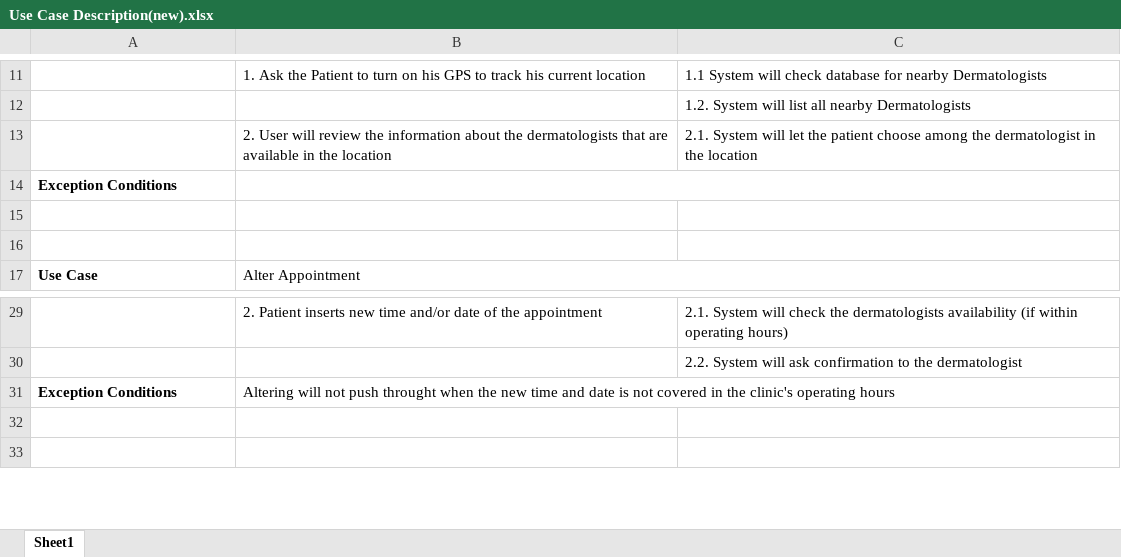
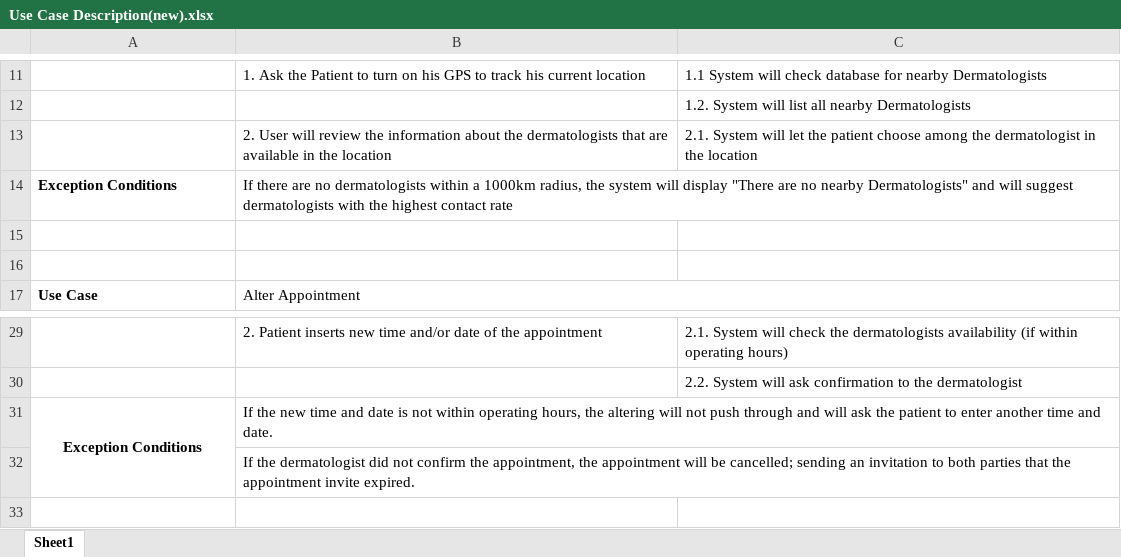
Before and after one commit to seans888/Thomas-n-Friends, an Excel workbook: SSYSADD1 DOCU/Diagrams/Use Case Description(new).xlsx, sheet Sheet1, drawn as a sheet; only a part is shown, gaps mark what is left out; the shorter side is filled out with more unchanged rows; values as stored, in another font and other column widths than the file's, no borders; the diff names each change by its address in the sheet, - before the commit and + after, or states it on an @@ line.

Commit message:
added exception conditions

```diff
--- a/SSYSADD1 DOCU/Diagrams/Use Case Description(new).xlsx (sheet Sheet1)
+++ b/SSYSADD1 DOCU/Diagrams/Use Case Description(new).xlsx (sheet Sheet1)
-B14: (empty)
+B14: If there are no dermatologists within a 1000km radius, the system will display "There are no nearby Dermatologists" and will suggest dermatologists with the highest contact rate
-A31 alignment: left
+A31 alignment: center
+A31:A32 merged
-B31: Altering will not push throught when the new time and date is not covered in the clinic's operating hours
+B31: If the new time and date is not within operating hours, the altering will not push through and will ask the patient to enter another time and date.
+row 32:  | If the dermatologist did not confirm the appointment, the appointment will be cancelled; sending an invitation to both parties that the appointment invite expired.
```
